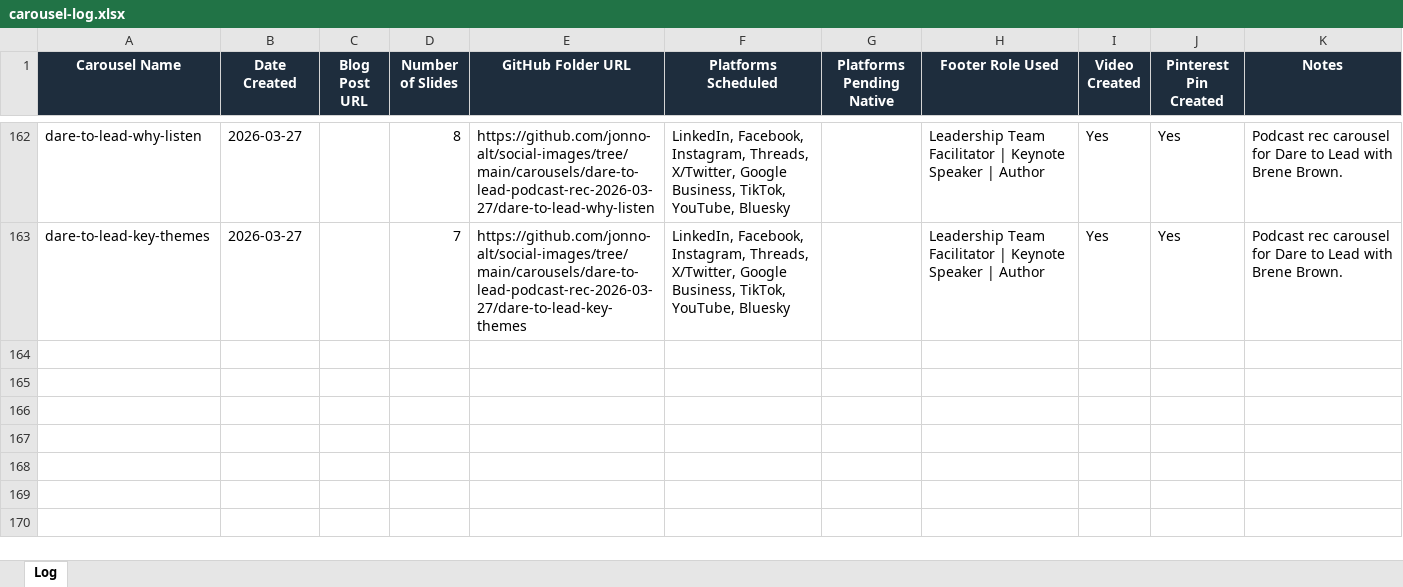
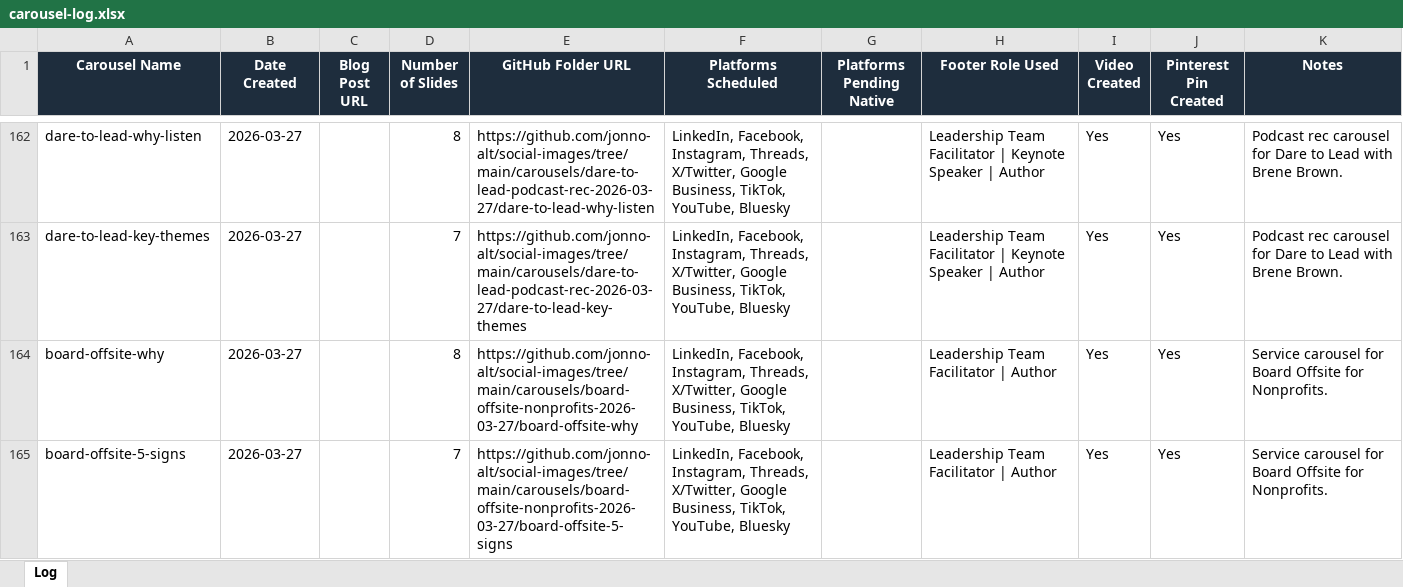
Before and after one commit to jonno-alt/social-images, an Excel workbook: data/carousel-workflow/carousel-log.xlsx, sheet Log, drawn as a sheet; only a part is shown, gaps mark what is left out; values as stored, in another font and other column widths than the file's, no borders; the diff names each change by its address in the sheet, - before the commit and + after, or states it on an @@ line.

Commit message:
Update carousel log - Board Offsite Nonprofits

```diff
--- a/data/carousel-workflow/carousel-log.xlsx (sheet Log)
+++ b/data/carousel-workflow/carousel-log.xlsx (sheet Log)
+row 164: board-offsite-why | 2026-03-27 |  | 8 | https://github.com/jonno-alt/social-images/tree/main/carousels/board-offsite-nonprofits-2026-03-27/board-offsite-why | LinkedIn, Facebook, Instagram, Threads, X/Twitter, Google Business, TikTok, YouTube, Bluesky |  | Leadership Team Facilitator | Author | Yes | Yes | Service carousel for Board Offsite for Nonprofits.
+row 165: board-offsite-5-signs | 2026-03-27 |  | 7 | https://github.com/jonno-alt/social-images/tree/main/carousels/board-offsite-nonprofits-2026-03-27/board-offsite-5-signs | LinkedIn, Facebook, Instagram, Threads, X/Twitter, Google Business, TikTok, YouTube, Bluesky |  | Leadership Team Facilitator | Author | Yes | Yes | Service carousel for Board Offsite for Nonprofits.
```
